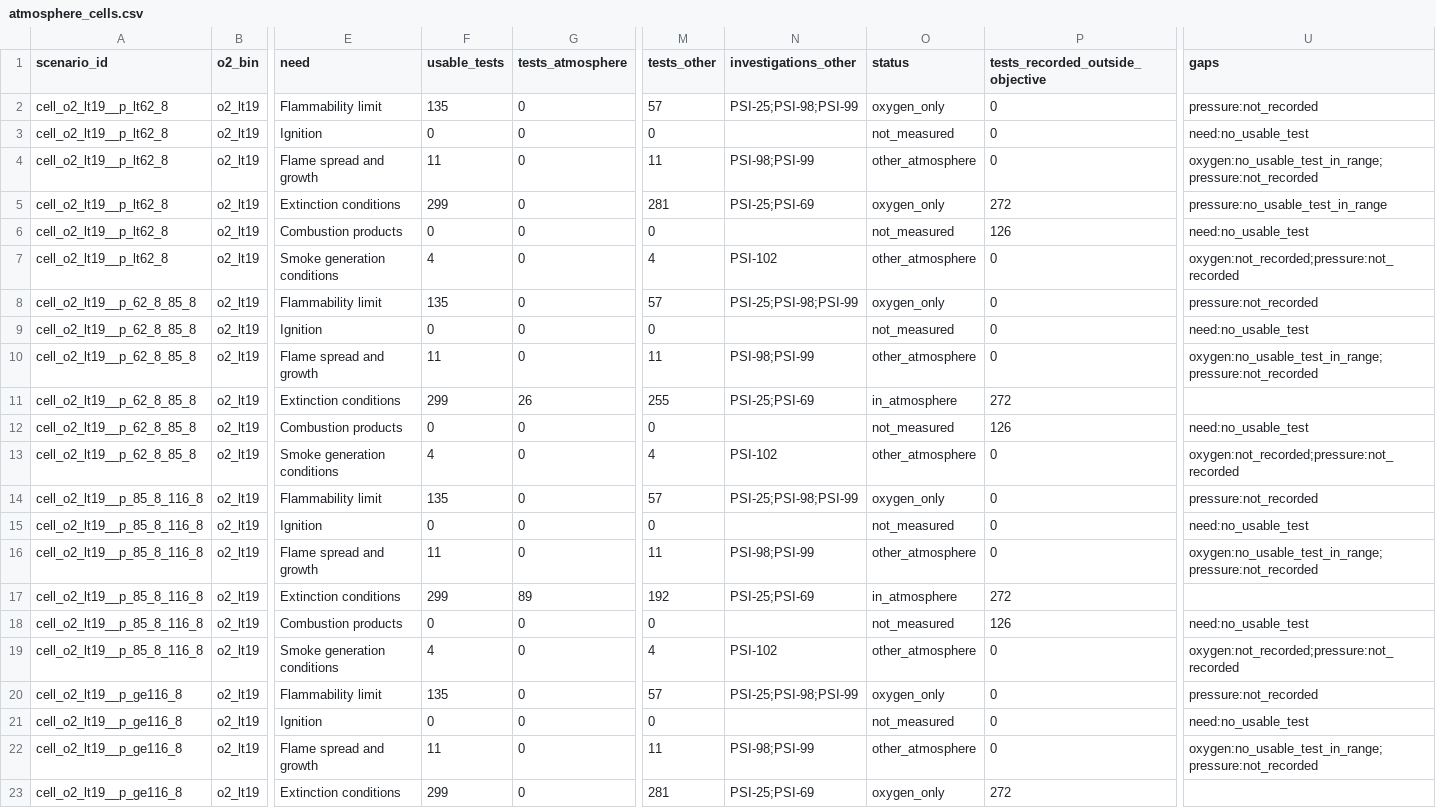
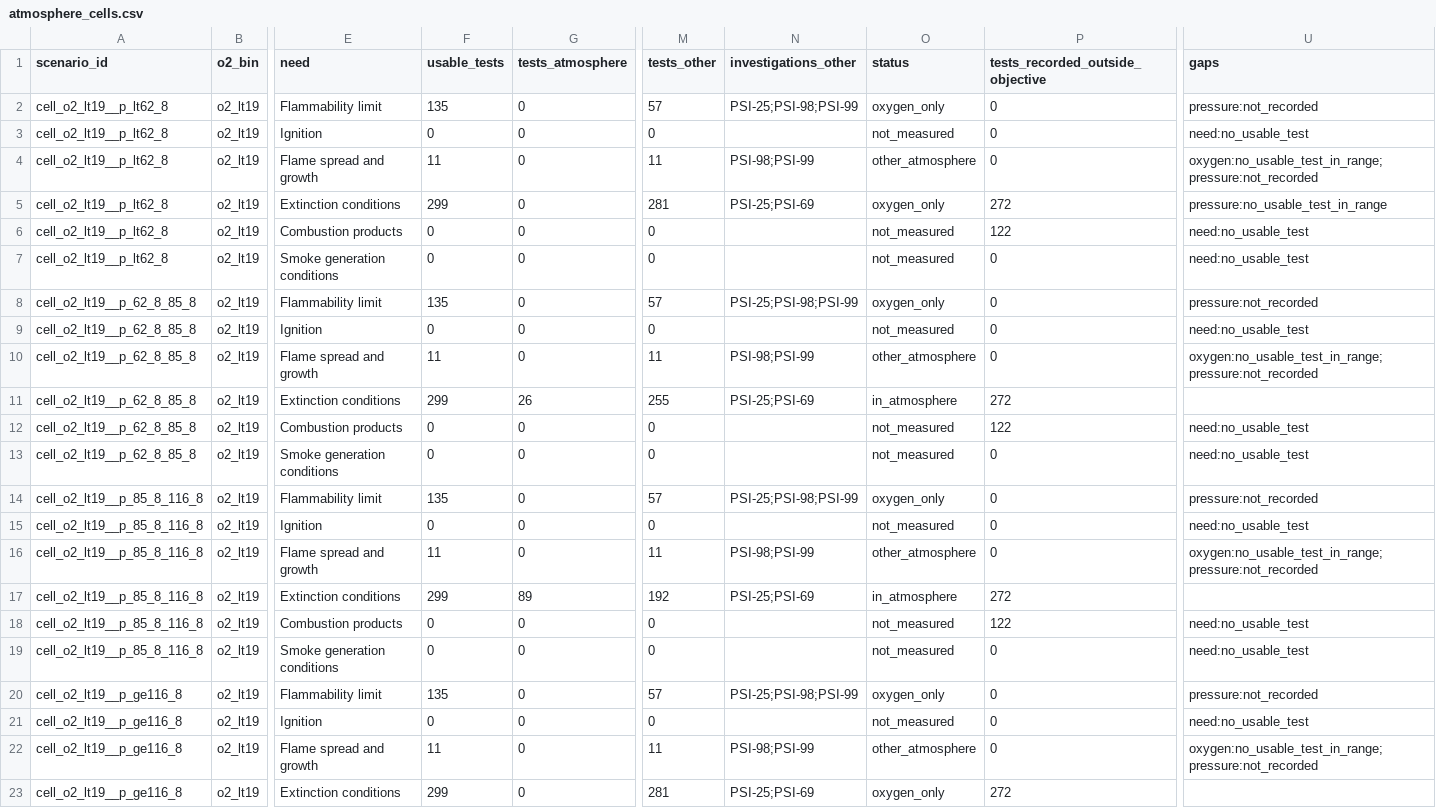
Before and after one commit to choidol0208/NASA_RAPID, a CSV file: data/pipeline/atmosphere_cells.csv, drawn as a sheet; only a part is shown, gaps mark what is left out; the diff covers the shown part only; the diff names each change by its address in the sheet, - before the commit and + after, or states it on an @@ line.

```diff
--- a/data/pipeline/atmosphere_cells.csv
+++ b/data/pipeline/atmosphere_cells.csv
-P6 (tests_recorded_outside_objective): 126
+P6 (tests_recorded_outside_objective): 122
-F7 (usable_tests): 4
+F7 (usable_tests): 0
-M7 (tests_other): 4
+M7 (tests_other): 0
-N7 (investigations_other): PSI-102
+N7 (investigations_other): (empty)
-O7 (status): other_atmosphere
+O7 (status): not_measured
-U7 (gaps): oxygen:not_recorded;pressure:not_recorded
+U7 (gaps): need:no_usable_test
-P12 (tests_recorded_outside_objective): 126
+P12 (tests_recorded_outside_objective): 122
-F13 (usable_tests): 4
+F13 (usable_tests): 0
-M13 (tests_other): 4
+M13 (tests_other): 0
-N13 (investigations_other): PSI-102
+N13 (investigations_other): (empty)
-O13 (status): other_atmosphere
+O13 (status): not_measured
-U13 (gaps): oxygen:not_recorded;pressure:not_recorded
+U13 (gaps): need:no_usable_test
-P18 (tests_recorded_outside_objective): 126
+P18 (tests_recorded_outside_objective): 122
-F19 (usable_tests): 4
+F19 (usable_tests): 0
-M19 (tests_other): 4
+M19 (tests_other): 0
-N19 (investigations_other): PSI-102
+N19 (investigations_other): (empty)
-O19 (status): other_atmosphere
+O19 (status): not_measured
-U19 (gaps): oxygen:not_recorded;pressure:not_recorded
+U19 (gaps): need:no_usable_test
```
Also changed, not shown: 102 edited cells elsewhere in this file, data/pipeline/indicators.csv, data/pipeline/need_references.csv, 42 other files.
